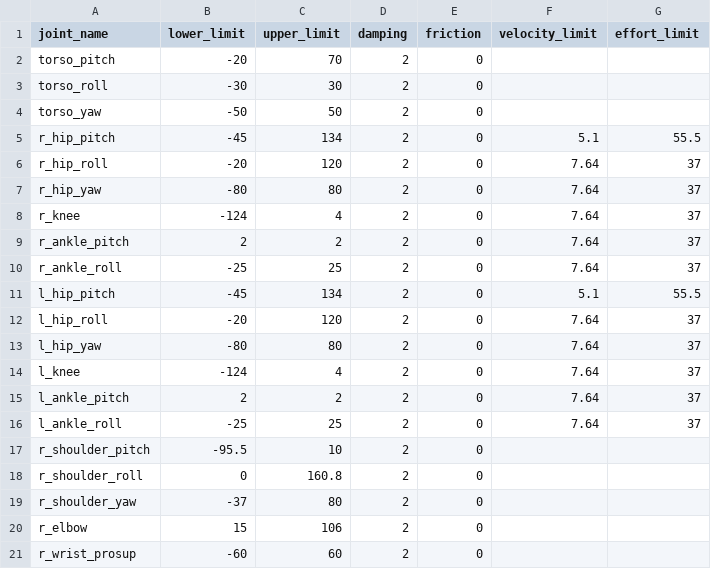
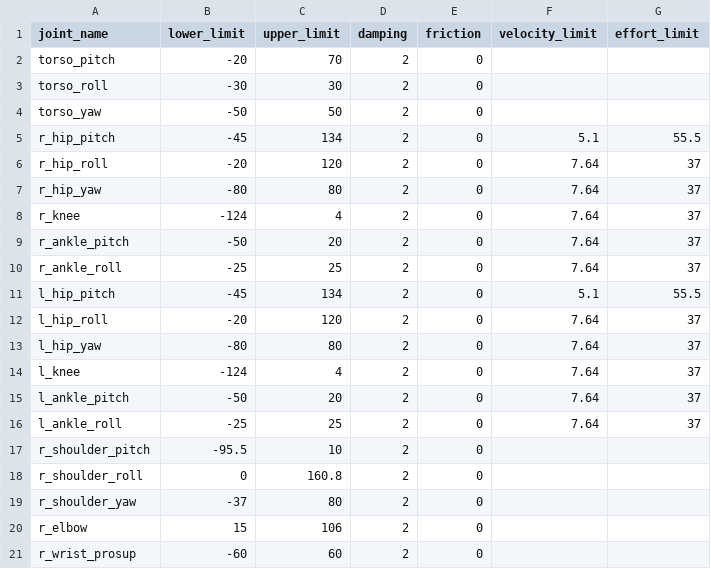
Before and after one commit to robotology/icub-models, a CSV file: iCub_creo2urdf/creo2urdf/data/icub_joint_all_parameters.csv, drawn as a sheet; only a part is shown.

```diff
--- a/iCub_creo2urdf/creo2urdf/data/icub_joint_all_parameters.csv
+++ b/iCub_creo2urdf/creo2urdf/data/icub_joint_all_parameters.csv
@@ -8,3 +8,3 @@ r_hip_yaw,-80,80,2,0,7.64,37
 r_knee,-124,4,2,0,7.64,37
-r_ankle_pitch,2,2,2,0,7.64,37
+r_ankle_pitch,-50,20,2,0,7.64,37
 r_ankle_roll,-25,25,2,0,7.64,37
@@ -14,3 +14,3 @@ l_hip_yaw,-80,80,2,0,7.64,37
 l_knee,-124,4,2,0,7.64,37
-l_ankle_pitch,2,2,2,0,7.64,37
+l_ankle_pitch,-50,20,2,0,7.64,37
 l_ankle_roll,-25,25,2,0,7.64,37
```
Also changed, not shown: 2 other files.
